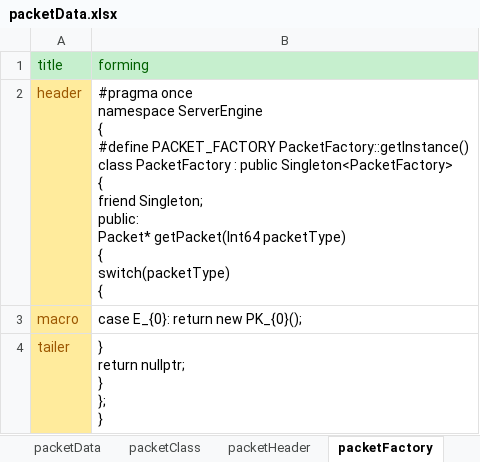
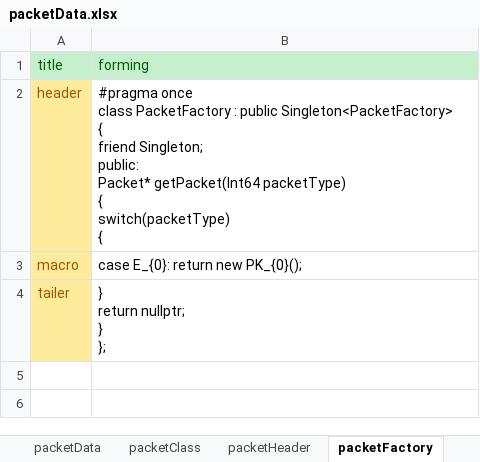
Before and after one commit to totol901/Server2, an Excel workbook: packetMaker/packetData.xlsx, sheet packetFactory, drawn as a sheet; values as stored, in another font and other column widths than the file's, no borders; ↵ is a line break in a cell; the diff names each change by its address in the sheet, - before the commit and + after, or states it on an @@ line.

```diff
--- a/packetMaker/packetData.xlsx (sheet packetFactory)
+++ b/packetMaker/packetData.xlsx (sheet packetFactory)
-B2 (forming): #pragma once ↵ namespace ServerEngine ↵ { ↵ #define PACKET_FACTORY PacketFactory::getInstance() ↵ class PacketFactory…
+B2 (forming): #pragma once ↵ class PacketFactory…
-B4 (forming): } ↵ return nullptr; ↵ } ↵ }; ↵ }
+B4 (forming): } ↵ return nullptr; ↵ } ↵ };
```
Also changed, not shown: sheet packetHeader, sheet packetClass, 7 other files.
